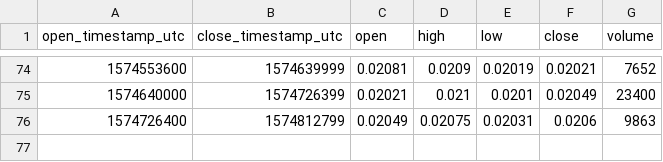
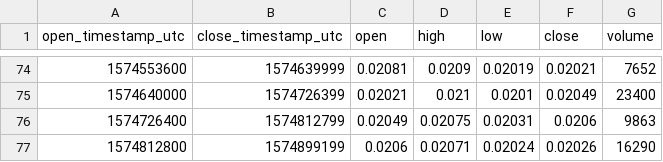
Before and after one commit to cryptobigbro/bitmex-ETHZ19, a CSV file: bitmex-ETHZ19-1d.csv, drawn as a sheet; only a part is shown, gaps mark what is left out; the diff names each change by its address in the sheet, - before the commit and + after, or states it on an @@ line.

```diff
--- a/bitmex-ETHZ19-1d.csv
+++ b/bitmex-ETHZ19-1d.csv
+row 77: 1574812800 | 1574899199 | 0.0206 | 0.02071 | 0.02024 | 0.02026 | 16290
```
Also changed, not shown: bitmex-ETHZ19-1h.csv.
